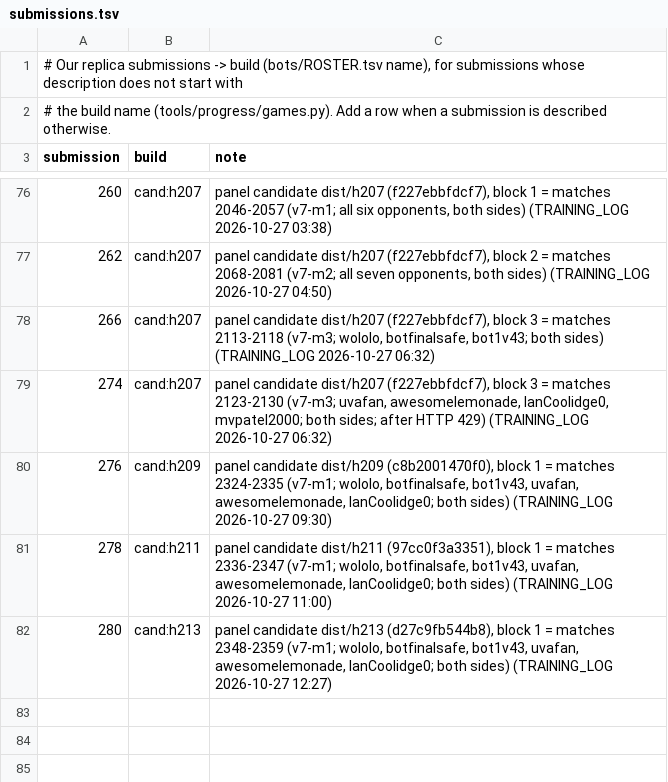
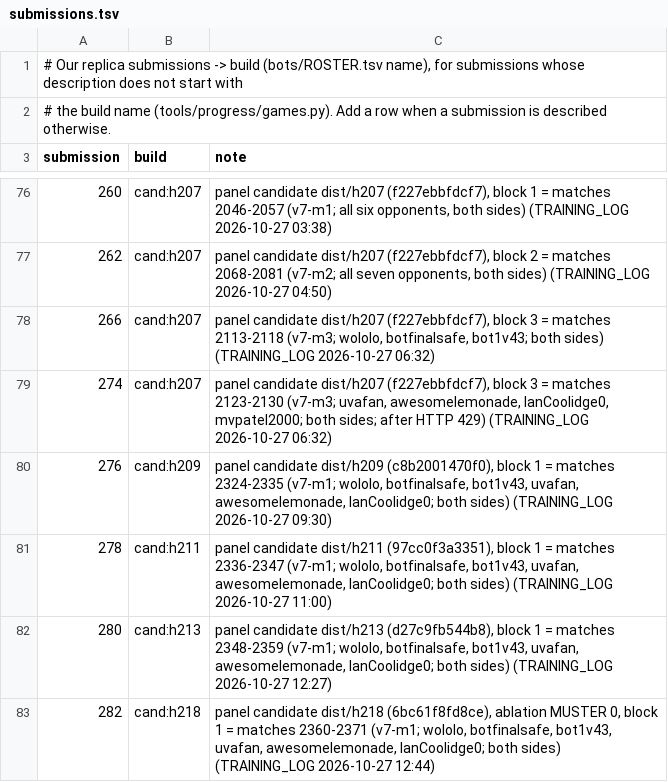
Before and after one commit to terryvanbelle/battlecode19-vibe, a TSV file: tools/progress/submissions.tsv, drawn as a sheet; only a part is shown, gaps mark what is left out.

```diff
--- a/tools/progress/submissions.tsv
+++ b/tools/progress/submissions.tsv
@@ -82 +82,2 @@ submission	build	note
 280	cand:h213	panel candidate dist/h213 (d27c9fb544b8), block 1 = matches 2348-2359 (v7-m1; wololo, botfinalsafe, bot1v43, uvafan, awesomelemonade, IanCoolidge0; both sides) (TRAINING_LOG 2026-10-27 12:27)
+282	cand:h218	panel candidate dist/h218 (6bc61f8fd8ce), ablation MUSTER 0, block 1 = matches 2360-2371 (v7-m1; wololo, botfinalsafe, bot1v43, uvafan, awesomelemonade, IanCoolidge0; both sides) (TRAINING_LOG 2026-10-27 12:44)
```
Also changed, not shown: progress/attempts.csv, 11 other files.
